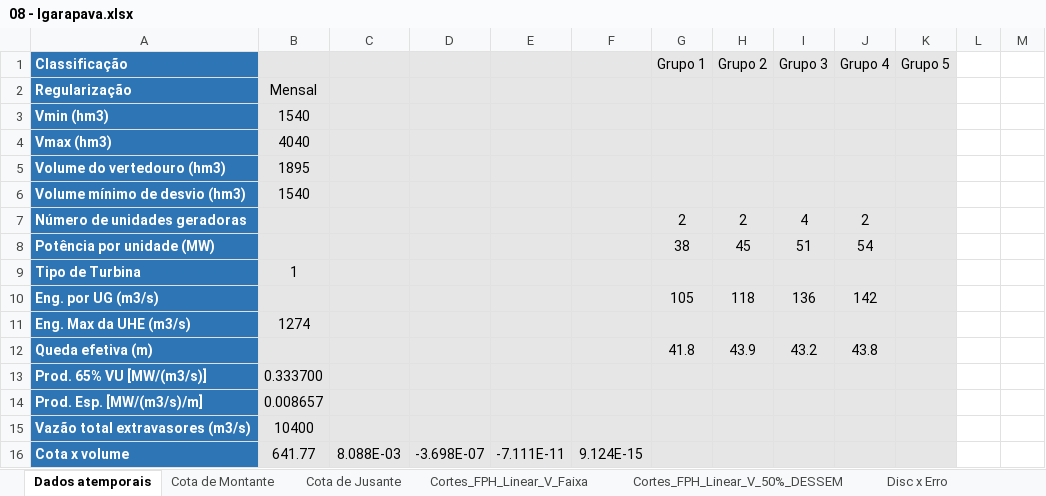
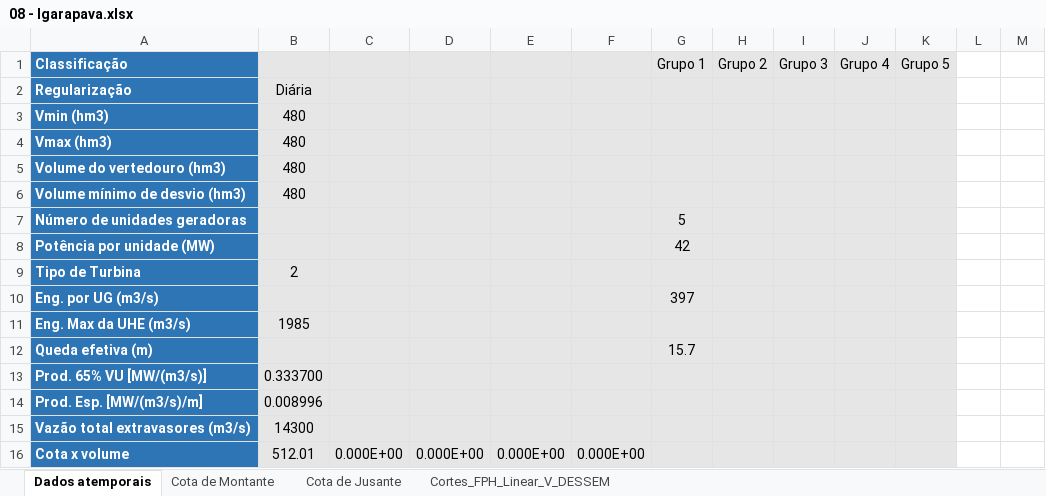
Before and after one commit to dlbr92/fph_lin, an Excel workbook: FPH_Linear/08 - Igarapava.xlsx, sheet Dados atemporais, drawn as a sheet; only a part is shown; values as stored, in another font and other column widths than the file's, no borders; the diff covers the shown part only; the diff names each change by its address in the sheet, - before the commit and + after, or states it on an @@ line.

```diff
--- a/FPH_Linear/08 - Igarapava.xlsx (sheet Dados atemporais)
+++ b/FPH_Linear/08 - Igarapava.xlsx (sheet Dados atemporais)
-sheet tab: Cortes_FPH_Linear_V_Faixa
+sheet tab: Cortes_FPH_Linear_V_DESSEM
-sheet tab: Cortes_FPH_Linear_V_50%_DESSEM
-sheet tab: Disc x Erro
-B2: Mensal
+B2: Diária
-B3: 1540
+B3: 480
-B4: 4040
+B4: 480
-B5: 1895
+B5: 480
-B6: 1540
+B6: 480
-G7 (Grupo 1): 2
+G7 (Grupo 1): 5
-H7 (Grupo 2): 2
+H7 (Grupo 2): (empty)
-I7 (Grupo 3): 4
+I7 (Grupo 3): (empty)
-J7 (Grupo 4): 2
+J7 (Grupo 4): (empty)
-G8 (Grupo 1): 38
+G8 (Grupo 1): 42
-H8 (Grupo 2): 45
+H8 (Grupo 2): (empty)
-I8 (Grupo 3): 51
+I8 (Grupo 3): (empty)
-J8 (Grupo 4): 54
+J8 (Grupo 4): (empty)
-B9: 1
+B9: 2
-G10 (Grupo 1): 105
+G10 (Grupo 1): 397
-H10 (Grupo 2): 118
+H10 (Grupo 2): (empty)
-I10 (Grupo 3): 136
+I10 (Grupo 3): (empty)
-J10 (Grupo 4): 142
+J10 (Grupo 4): (empty)
-B11: 1274
+B11: 1985
-G12 (Grupo 1): 41.8
+G12 (Grupo 1): 15.7
-H12 (Grupo 2): 43.9
+H12 (Grupo 2): (empty)
-I12 (Grupo 3): 43.2
+I12 (Grupo 3): (empty)
-J12 (Grupo 4): 43.8
+J12 (Grupo 4): (empty)
-B14: 0.008657
+B14: 0.008996
-B15: 10400
+B15: 14300
-B16: 641.77
+B16: 512.01
-C16: 8.088E-03
+C16: 0.000E+00
-D16: -3.698E-07
+D16: 0.000E+00
-E16: -7.111E-11
+E16: 0.000E+00
-F16: 9.124E-15
+F16: 0.000E+00
```
Also changed, not shown: 17 edited cells elsewhere in this sheet, sheet Cota de Montante, sheet Cota de Jusante, sheet Cortes_FPH_Linear_V_DESSEM, charts or pictures, FPH-LinearxNLinear.xlsx, 18 other files.
